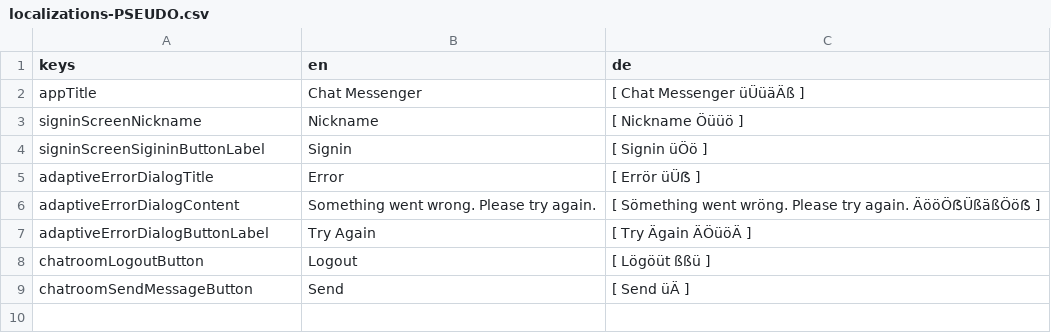
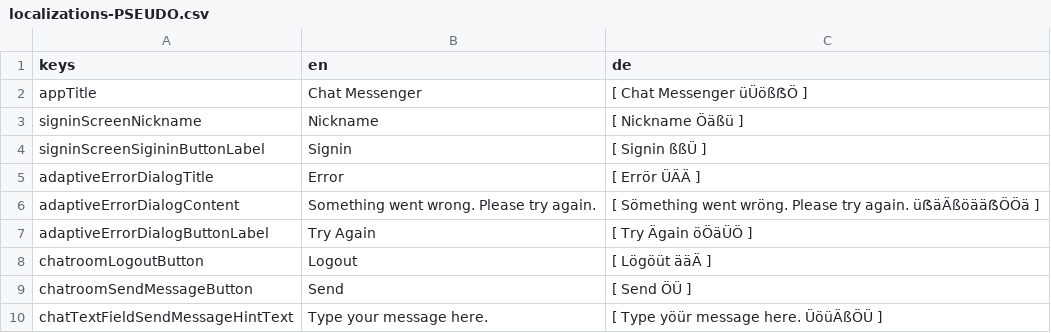
Before and after one commit to jlaskowska/chat_messenger, a CSV file: assets_dev/localizations/localizations-PSEUDO.csv, drawn as a sheet.

Commit message:
Feature/text field (#19)
Resolves #18

Commits:
* Updated minSdkVersion and added Firestore plugin for Adnroid.
* Updated localizations.
* Added ChatTextField.
* Added TextField to ChatroomScreen. Added GestureDetector to ChatroomScreen dismiss the keyboard.
* Sorted display of messages by date.
* Code cleanup.
* Changed the size of the hintLabel in the TextField.
* UI tweaks in ChatBubble.
* Added ScrollController to ListView to jump to the latest message when messages are added.
* Optimized maxLine in the TextField.
* Code cleanup.

```diff
--- a/assets_dev/localizations/localizations-PSEUDO.csv
+++ b/assets_dev/localizations/localizations-PSEUDO.csv
@@ -1,9 +1,10 @@
 keys;en;de
-appTitle;Chat Messenger;[ Chat Messenger üÜüäÄß ]
-signinScreenNickname;Nickname;[ Nickname Öüüö ]
-signinScreenSigininButtonLabel;Signin;[ Signin üÖö ]
-adaptiveErrorDialogTitle;Error;[ Errör üÜẞ ]
-adaptiveErrorDialogContent;Something went wrong. Please try again.;[ Sömething went wröng. Please try again. ÄööÖẞÜßäßÖöẞ ]
-adaptiveErrorDialogButtonLabel;Try Again;[ Try Ägain ÄÖüöÄ ]
-chatroomLogoutButton;Logout;[ Lögöüt ßßü ]
-chatroomSendMessageButton;Send;[ Send üÄ ]
+appTitle;Chat Messenger;[ Chat Messenger üÜößẞÖ ]
+signinScreenNickname;Nickname;[ Nickname Öäßü ]
+signinScreenSigininButtonLabel;Signin;[ Signin ßßÜ ]
+adaptiveErrorDialogTitle;Error;[ Errör ÜÄÄ ]
+adaptiveErrorDialogContent;Something went wrong. Please try again.;[ Sömething went wröng. Please try again. üẞäÄßöääẞÖÖä ]
+adaptiveErrorDialogButtonLabel;Try Again;[ Try Ägain öÖäÜÖ ]
+chatroomLogoutButton;Logout;[ Lögöüt ääÄ ]
+chatroomSendMessageButton;Send;[ Send ÖÜ ]
+chatTextFieldSendMessageHintText;Type your message here.;[ Type yöür message here. ÜöüÄßÖÜ ]
```
Also changed, not shown: assets_dev/localizations/localizations.csv, 7 other files.
